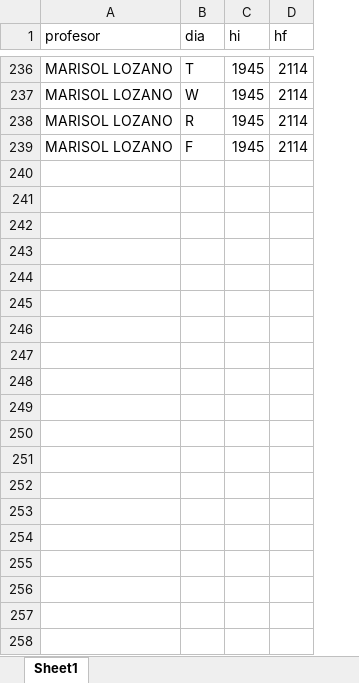
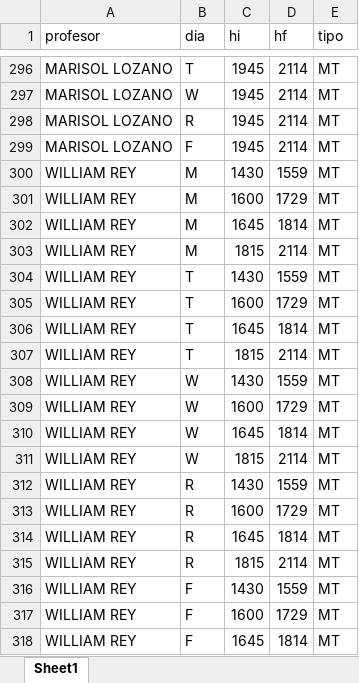
Before and after one commit to johncardozo/chorario, an Excel workbook: input/disponibilidad.xlsx, sheet Sheet1, drawn as a sheet; only a part is shown, gaps mark what is left out; values as stored, in another font and other column widths than the file's, no borders; the diff covers the shown part only; the diff names each change by its address in the sheet, - before the commit and + after, or states it on an @@ line.

```diff
--- a/input/disponibilidad.xlsx (sheet Sheet1)
+++ b/input/disponibilidad.xlsx (sheet Sheet1)
+column E (tipo), rows 296-299: all MT
+row 300: WILLIAM REY | M | 1430 | 1559 | MT
+row 301: WILLIAM REY | M | 1600 | 1729 | MT
+row 302: WILLIAM REY | M | 1645 | 1814 | MT
+row 303: WILLIAM REY | M | 1815 | 2114 | MT
+row 304: WILLIAM REY | T | 1430 | 1559 | MT
+row 305: WILLIAM REY | T | 1600 | 1729 | MT
+row 306: WILLIAM REY | T | 1645 | 1814 | MT
+row 307: WILLIAM REY | T | 1815 | 2114 | MT
+row 308: WILLIAM REY | W | 1430 | 1559 | MT
+row 309: WILLIAM REY | W | 1600 | 1729 | MT
+row 310: WILLIAM REY | W | 1645 | 1814 | MT
+row 311: WILLIAM REY | W | 1815 | 2114 | MT
+row 312: WILLIAM REY | R | 1430 | 1559 | MT
+row 313: WILLIAM REY | R | 1600 | 1729 | MT
+row 314: WILLIAM REY | R | 1645 | 1814 | MT
+row 315: WILLIAM REY | R | 1815 | 2114 | MT
+row 316: WILLIAM REY | F | 1430 | 1559 | MT
+row 317: WILLIAM REY | F | 1600 | 1729 | MT
+row 318: WILLIAM REY | F | 1645 | 1814 | MT
```
Also changed, not shown: 88 added rows elsewhere in this sheet, 7 other files.
